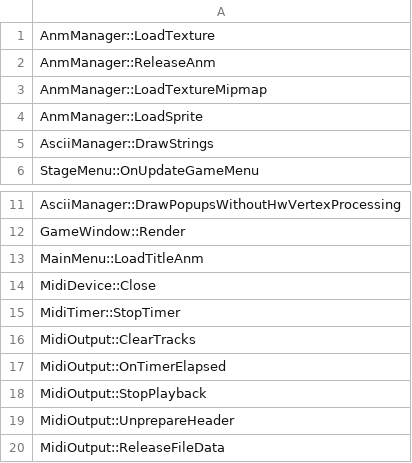
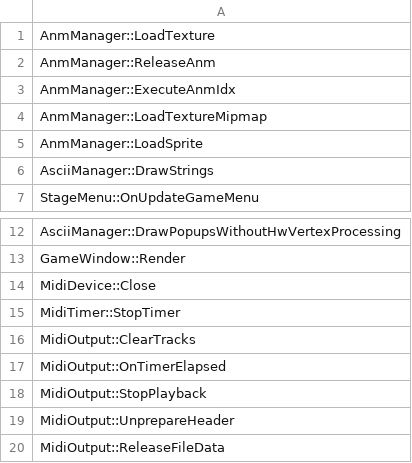
Before and after one commit to happyhavoc/th06, a CSV file: config/stubbed.csv, drawn as a sheet; only a part is shown, gaps mark what is left out; removed rows and columns are numbered as before the commit, all else as after; the diff names each change by its address in the sheet, - before the commit and + after, or states it on an @@ line.

```diff
--- a/config/stubbed.csv
+++ b/config/stubbed.csv
+row 3: AnmManager::ExecuteAnmIdx
-row 13: MainMenu::LoadTitleAnm
```
Also changed, not shown: config/implemented.csv, 3 other files.
